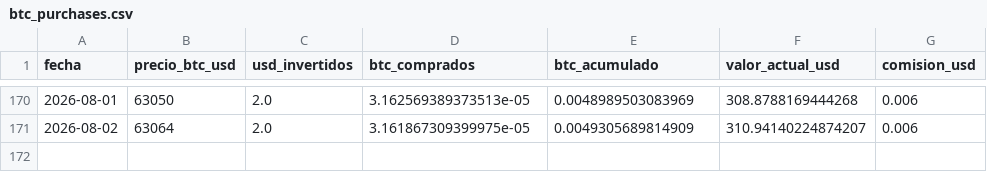
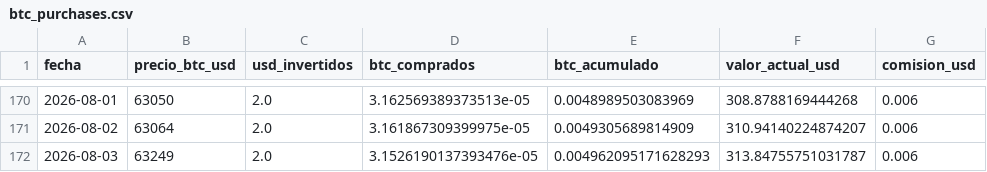
Before and after one commit to diodice-it/btc-dca-tracker, a CSV file: data/btc_purchases.csv, drawn as a sheet; only a part is shown, gaps mark what is left out.

```diff
--- a/data/btc_purchases.csv
+++ b/data/btc_purchases.csv
@@ -171 +171,2 @@ fecha,precio_btc_usd,usd_invertidos,btc_comprados,btc_acumulado,valor_actual_usd
 2026-08-02,63064,2.0,3.161867309399975e-05,0.0049305689814909,310.94140224874207,0.006
+2026-08-03,63249,2.0,3.1526190137393476e-05,0.004962095171628293,313.84755751031787,0.006
```
Also changed, not shown: 1 other file.
